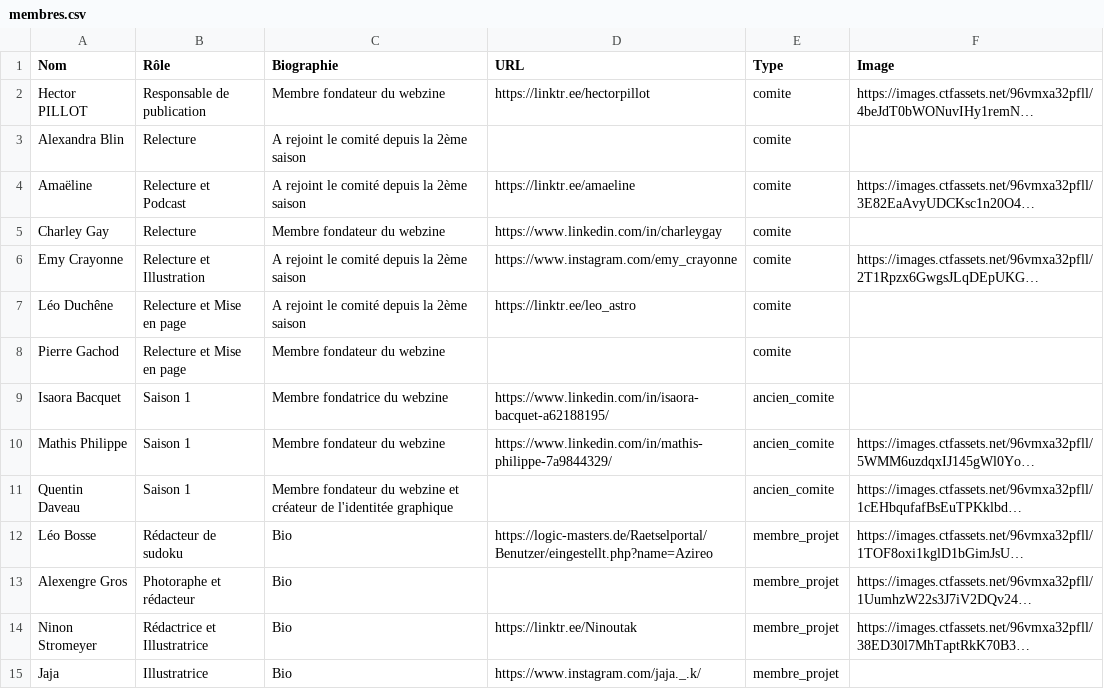
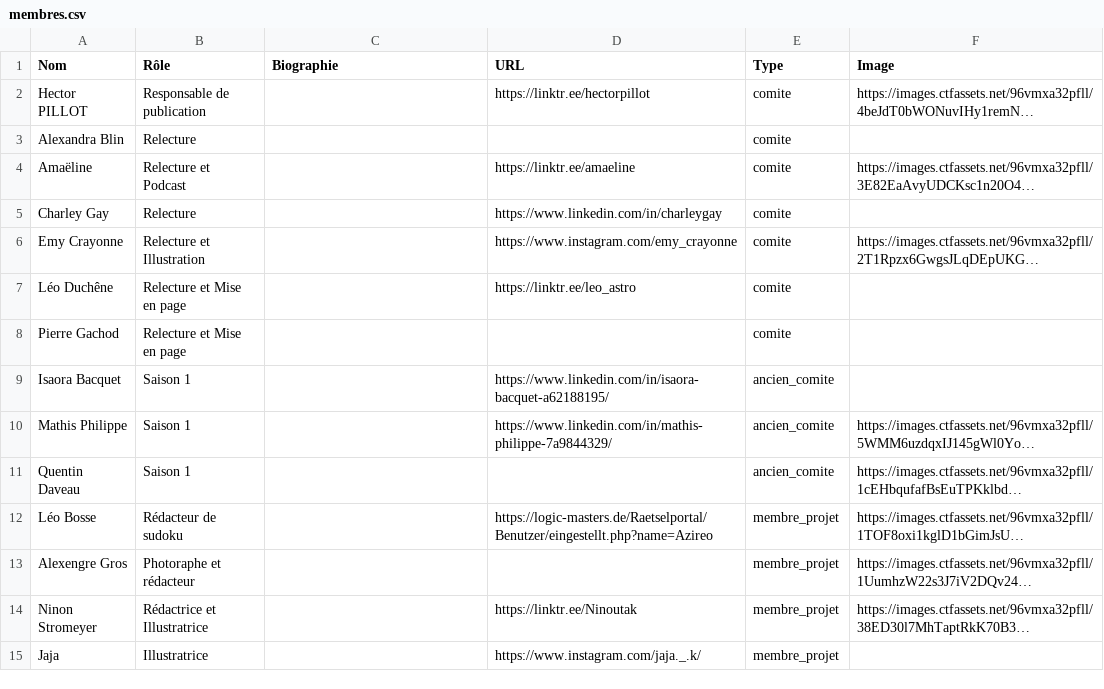
Before and after one commit to Troy314/Serotine_fork, a CSV file: membres.csv, drawn as a sheet; long unchanged cells end in …; the diff names each change by its address in the sheet, - before the commit and + after, or states it on an @@ line.

```diff
--- a/membres.csv
+++ b/membres.csv
-C2 (Biographie): Membre fondateur du webzine
+C2 (Biographie): (empty)
-C3:C4 (Biographie): A rejoint le comité depuis la 2ème saison
+C3:C4 (Biographie): (empty)
-C5 (Biographie): Membre fondateur du webzine
+C5 (Biographie): (empty)
-C6:C7 (Biographie): A rejoint le comité depuis la 2ème saison
+C6:C7 (Biographie): (empty)
-C8 (Biographie): Membre fondateur du webzine
+C8 (Biographie): (empty)
-C9 (Biographie): Membre fondatrice du webzine
+C9 (Biographie): (empty)
-C10 (Biographie): Membre fondateur du webzine
+C10 (Biographie): (empty)
-C11 (Biographie): Membre fondateur du webzine et créateur de l'identitée graphique
+C11 (Biographie): (empty)
-C12:C15 (Biographie): Bio
+C12:C15 (Biographie): (empty)
```
Also changed, not shown: 1 other file.
